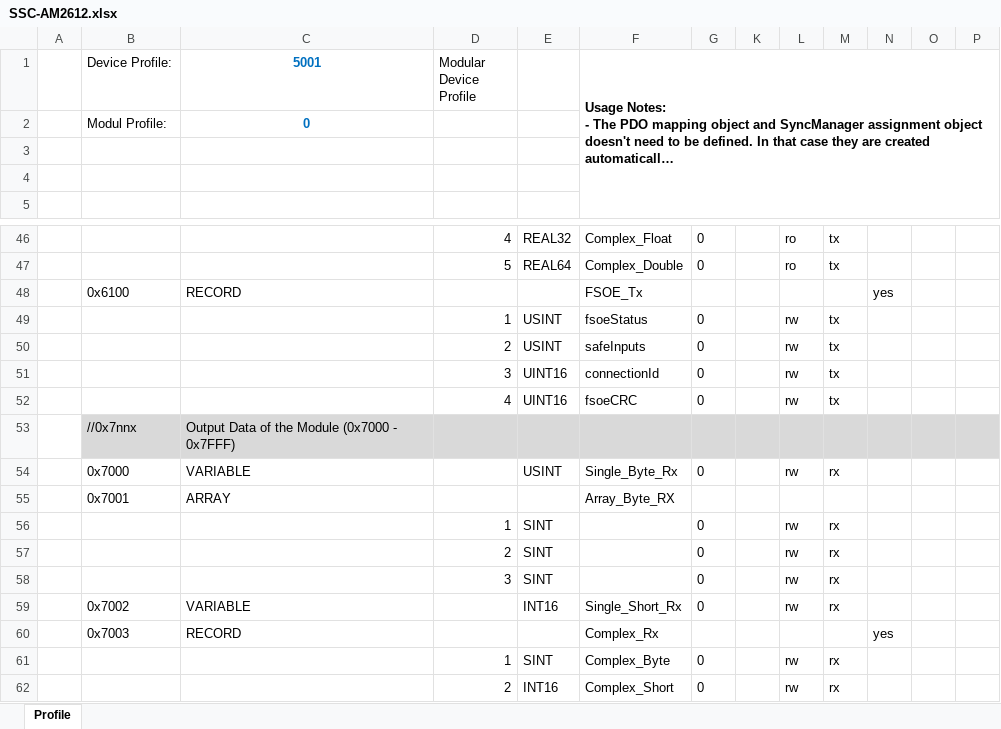
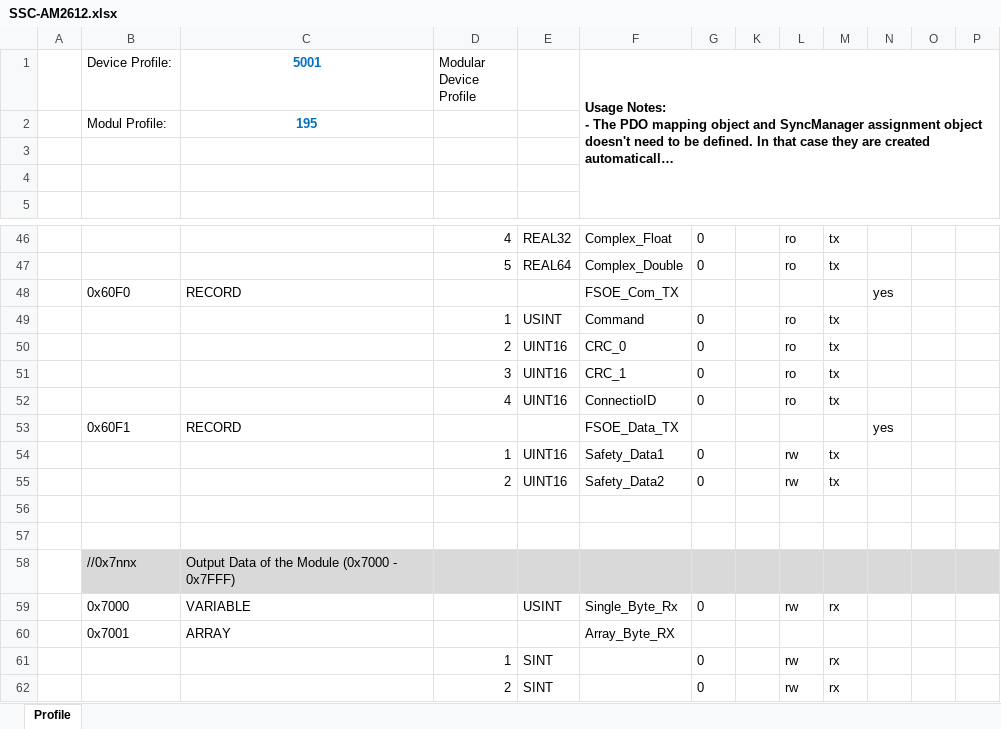
Before and after one commit to Babak-Zia/AM2612_DualCore, an Excel workbook: Core0-freertos/src/EtherCAT/SSC/SSC-AM2612.xlsx, sheet Profile, drawn as a sheet; only a part is shown, gaps mark what is left out; the shorter side is filled out with more unchanged rows; long unchanged cells end in …; values as stored, in another font and other column widths than the file's, no borders; charts and pictures not drawn; the diff covers the shown part only; the diff names each change by its address in the sheet, - before the commit and + after, or states it on an @@ line.

Commit message:
Improvement in FSOE module, improtable in TwinSAFE alias devices

```diff
--- a/Core0-freertos/src/EtherCAT/SSC/SSC-AM2612.xlsx (sheet Profile)
+++ b/Core0-freertos/src/EtherCAT/SSC/SSC-AM2612.xlsx (sheet Profile)
-C2 (5001): 0
+C2 (5001): 195
-B48 (Device Profile:): 0x6100
+B48 (Device Profile:): 0x60F0
-F48: FSOE_Tx
+F48: FSOE_Com_TX
-F49: fsoeStatus
+F49: Command
-L49:L52: rw
+L49:L52: ro
-E50: USINT
+E50: UINT16
-F50: safeInputs
+F50: CRC_0
-F51: connectionId
+F51: CRC_1
-F52: fsoeCRC
+F52: ConnectioID
+row 53:  | 0x60F1 | RECORD |  |  | FSOE_Data_TX |  |  |  |  | yes
+row 54:  |  |  | 1 | UINT16 | Safety_Data1 | 0 |  | rw | tx
+row 55:  |  |  | 2 | UINT16 | Safety_Data2 | 0 |  | rw | tx
+row 56: (empty)
+row 57: (empty)
```
Also changed, not shown: 15 added rows and 8 edited cells elsewhere in this sheet, 18 other files.
